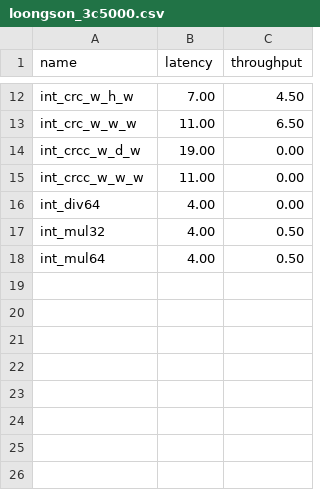
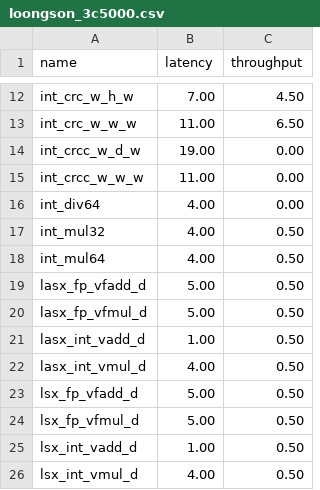
Before and after one commit to jiegec/cpu-micro-benchmarks, a CSV file: results/instruction_latency/loongson_3c5000.csv, drawn as a sheet; only a part is shown, gaps mark what is left out.

Commit message:
Add vector results

```diff
--- a/results/instruction_latency/loongson_3c5000.csv
+++ b/results/instruction_latency/loongson_3c5000.csv
@@ -18 +18,9 @@ int_mul32,4.00,0.50
 int_mul64,4.00,0.50
+lasx_fp_vfadd_d,5.00,0.50
+lasx_fp_vfmul_d,5.00,0.50
+lasx_int_vadd_d,1.00,0.50
+lasx_int_vmul_d,4.00,0.50
+lsx_fp_vfadd_d,5.00,0.50
+lsx_fp_vfmul_d,5.00,0.50
+lsx_int_vadd_d,1.00,0.50
+lsx_int_vmul_d,4.00,0.50
```
Also changed, not shown: 1 other file.
